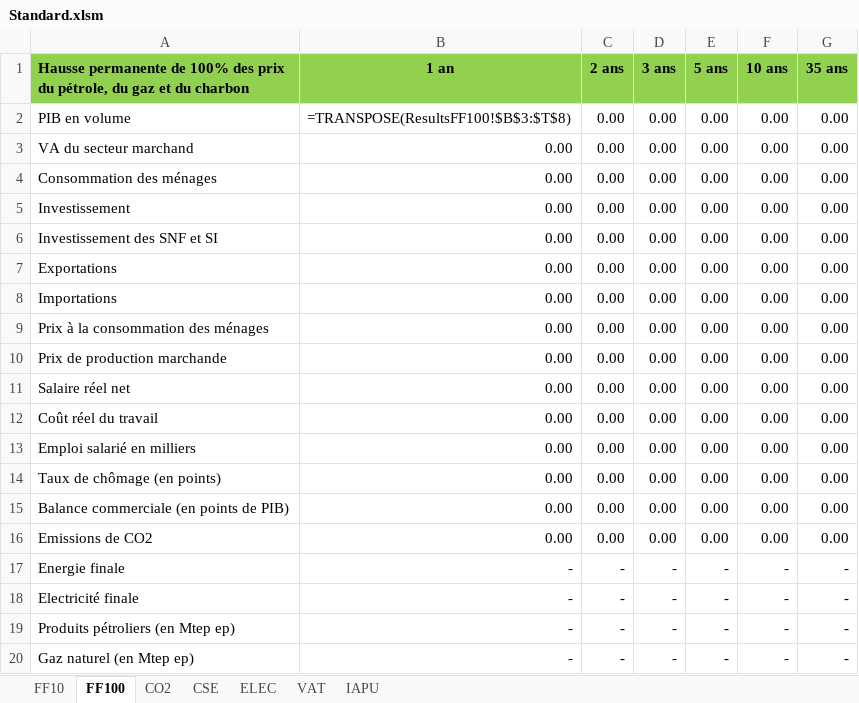
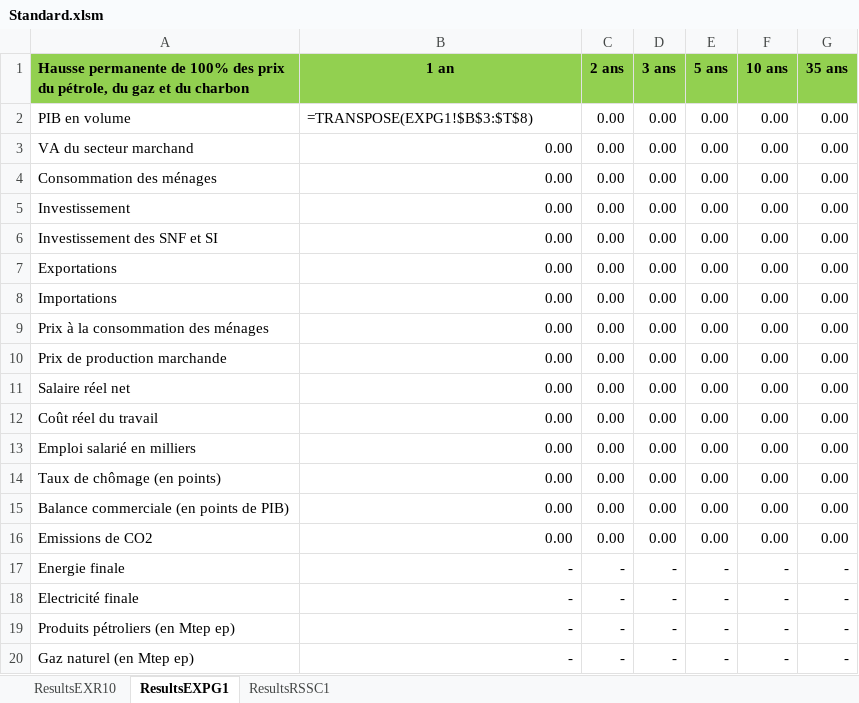
Before and after one commit to ThreeME-org/ThreeME_V3-open, an Excel workbook: results/Standard.xlsm, sheet ResultsEXPG1, drawn as a sheet; values as stored, in another font and other column widths than the file's, no borders; formulas are shown in place of their values; the diff names each change by its address in the sheet, - before the commit and + after, or states it on an @@ line.

```diff
--- a/results/Standard.xlsm (sheet ResultsEXPG1)
+++ b/results/Standard.xlsm (sheet ResultsEXPG1)
-sheet tab: FF10
+sheet tab: ResultsEXR10
-sheet tab: FF100
+sheet tab: ResultsEXPG1
-sheet tab: CO2
+sheet tab: ResultsRSSC1
@@ sheet tab hidden: CSE @@
@@ sheet tab hidden: ELEC @@
@@ sheet tab hidden: VAT @@
@@ sheet tab hidden: IAPU @@
-B2 (1 an): =TRANSPOSE(ResultsFF100!$B$3:$T$8)
+B2 (1 an): =TRANSPOSE(EXPG1!$B$3:$T$8)
```
Also changed, not shown: sheet ResultsEXR10, sheet ResultsRSSC1, 10 other files.
